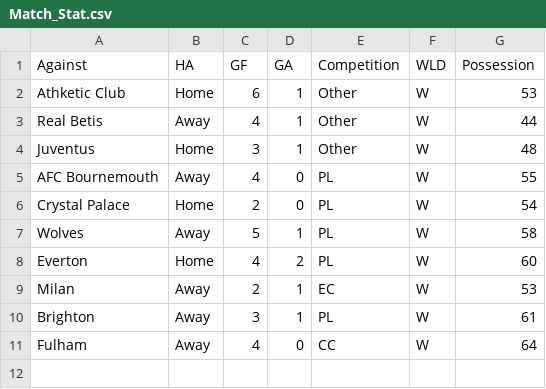
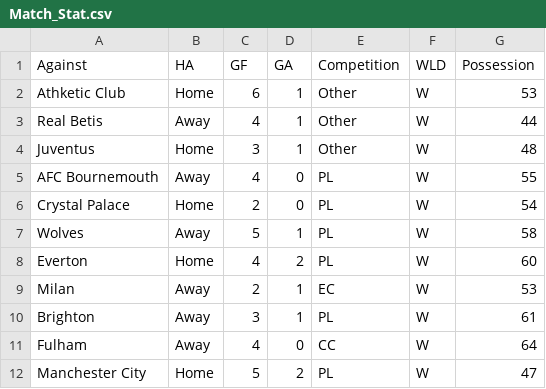
Before and after one commit to WXYS1209/FIFA_Career_Recording, a CSV file: ShinyApp/data/Season1/Match_Stat.csv, drawn as a sheet.

```diff
--- a/ShinyApp/data/Season1/Match_Stat.csv
+++ b/ShinyApp/data/Season1/Match_Stat.csv
@@ -11 +11,2 @@
 "Fulham","Away",4,0,"CC","W",64
+"Manchester City","Home",5,2,"PL","W",47
```
Also changed, not shown: ShinyApp/data/OverAllSeasons.csv, ShinyApp/data/Season1/Other/match_data_Other_3.csv, 8 other files.
